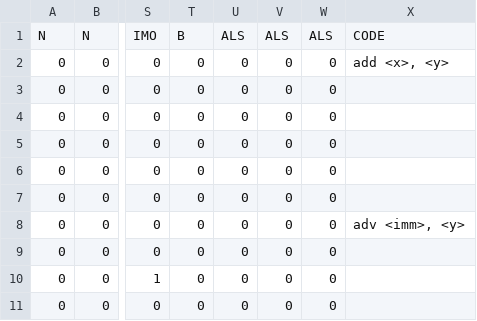
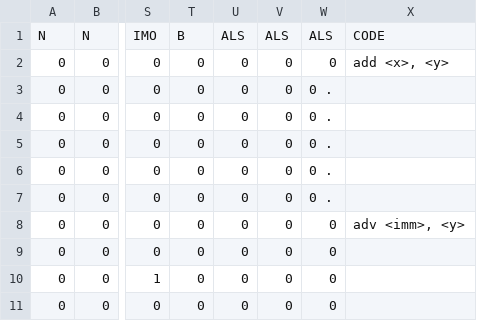
Before and after one commit to Oelin/pix, a TSV file: cu/rom.tsv, drawn as a sheet; only a part is shown, gaps mark what is left out; the diff names each change by its address in the sheet, - before the commit and + after, or states it on an @@ line.

Commit message:
Update rom.tsv

```diff
--- a/cu/rom.tsv
+++ b/cu/rom.tsv
-W3:W7: 0
+W3:W7: 0 .
```
